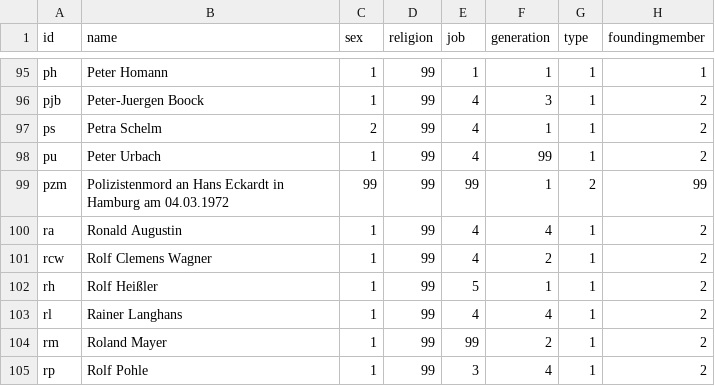
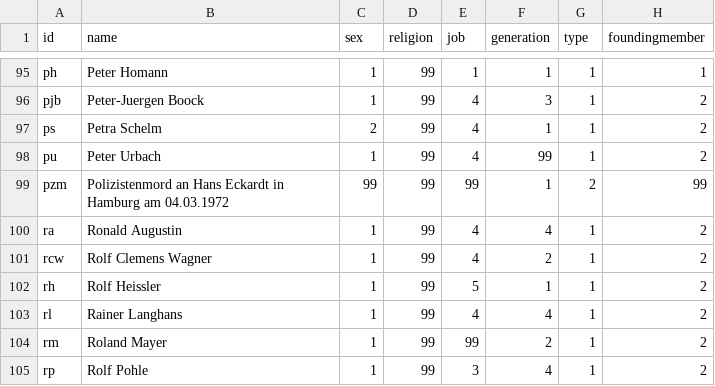
Before and after one commit to ca048/RAF-Forschungsdesign, a CSV file: nodes.csv, drawn as a sheet; only a part is shown, gaps mark what is left out; the diff names each change by its address in the sheet, - before the commit and + after, or states it on an @@ line.

Commit message:
Update nodes.csv

```diff
--- a/nodes.csv
+++ b/nodes.csv
-B102 (name): Rolf Heißler
+B102 (name): Rolf Heissler
```
